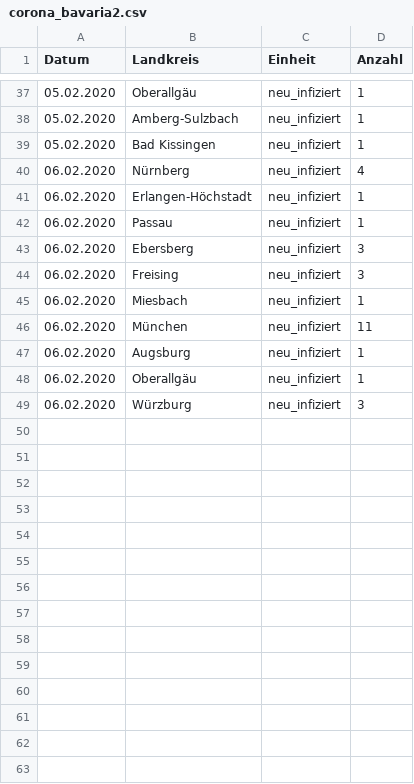
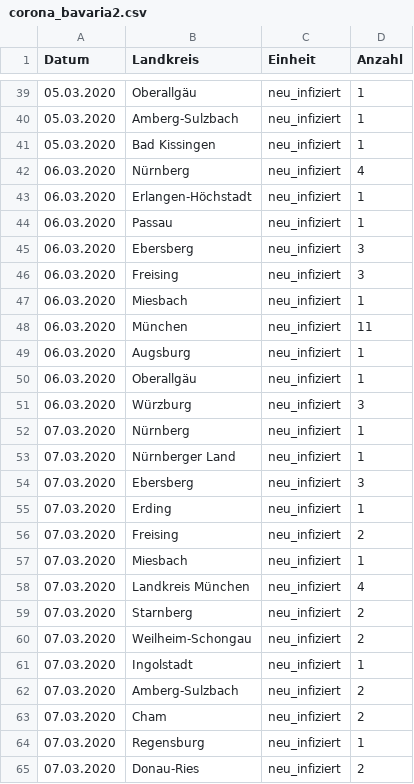
Before and after one commit to EE2dev/corona-bavaria, a CSV file: data/corona_bavaria2.csv, drawn as a sheet; only a part is shown, gaps mark what is left out; the diff covers the shown part only.

```diff
--- a/data/corona_bavaria2.csv
+++ b/data/corona_bavaria2.csv
@@ -37,13 +39,27 @@
-05.02.2020;Oberallgäu;neu_infiziert;1
-05.02.2020;Amberg-Sulzbach;neu_infiziert;1
-05.02.2020;Bad Kissingen;neu_infiziert;1
-06.02.2020;Nürnberg;neu_infiziert;4
-06.02.2020;Erlangen-Höchstadt;neu_infiziert;1
-06.02.2020;Passau;neu_infiziert;1
-06.02.2020;Ebersberg;neu_infiziert;3
-06.02.2020;Freising;neu_infiziert;3
-06.02.2020;Miesbach;neu_infiziert;1
-06.02.2020;München;neu_infiziert;11
-06.02.2020;Augsburg;neu_infiziert;1
-06.02.2020;Oberallgäu;neu_infiziert;1
-06.02.2020;Würzburg;neu_infiziert;3
+05.03.2020;Oberallgäu;neu_infiziert;1
+05.03.2020;Amberg-Sulzbach;neu_infiziert;1
+05.03.2020;Bad Kissingen;neu_infiziert;1
+06.03.2020;Nürnberg;neu_infiziert;4
+06.03.2020;Erlangen-Höchstadt;neu_infiziert;1
+06.03.2020;Passau;neu_infiziert;1
+06.03.2020;Ebersberg;neu_infiziert;3
+06.03.2020;Freising;neu_infiziert;3
+06.03.2020;Miesbach;neu_infiziert;1
+06.03.2020;München;neu_infiziert;11
+06.03.2020;Augsburg;neu_infiziert;1
+06.03.2020;Oberallgäu;neu_infiziert;1
+06.03.2020;Würzburg;neu_infiziert;3
+07.03.2020;Nürnberg;neu_infiziert;1
+07.03.2020;Nürnberger Land;neu_infiziert;1
+07.03.2020;Ebersberg;neu_infiziert;3
+07.03.2020;Erding;neu_infiziert;1
+07.03.2020;Freising;neu_infiziert;2
+07.03.2020;Miesbach;neu_infiziert;1
+07.03.2020;Landkreis München;neu_infiziert;4
+07.03.2020;Starnberg;neu_infiziert;2
+07.03.2020;Weilheim-Schongau;neu_infiziert;2
+07.03.2020;Ingolstadt;neu_infiziert;1
+07.03.2020;Amberg-Sulzbach;neu_infiziert;2
+07.03.2020;Cham;neu_infiziert;2
+07.03.2020;Regensburg;neu_infiziert;1
+07.03.2020;Donau-Ries;neu_infiziert;2
```
Also changed, not shown: 21 added rows and 27 edited cells elsewhere in this file, 2 other files.
